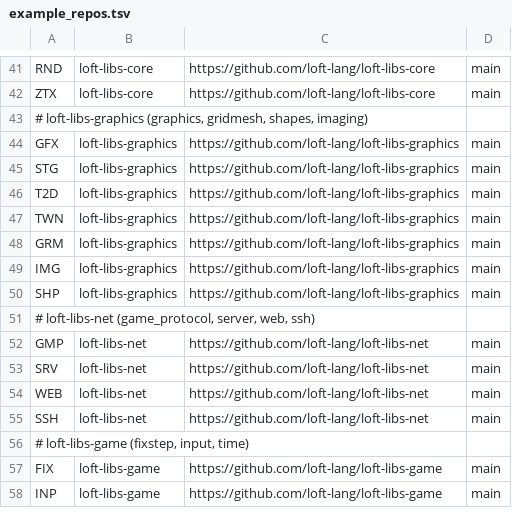
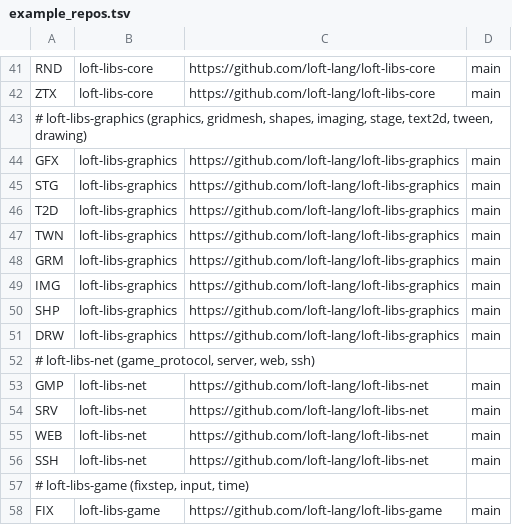
Before and after one commit to loft-lang/loft, a TSV file: scripts/example_repos.tsv, drawn as a sheet; only a part is shown, gaps mark what is left out; the shorter side is filled out with more unchanged rows.

```diff
--- a/scripts/example_repos.tsv
+++ b/scripts/example_repos.tsv
@@ -42,3 +42,3 @@ RND	loft-libs-core	https://github.com/loft-lang/loft-libs-core	main
 ZTX	loft-libs-core	https://github.com/loft-lang/loft-libs-core	main
-# loft-libs-graphics (graphics, gridmesh, shapes, imaging)
+# loft-libs-graphics (graphics, gridmesh, shapes, imaging, stage, text2d, tween, drawing)
 GFX	loft-libs-graphics	https://github.com/loft-lang/loft-libs-graphics	main
@@ -50,2 +50,3 @@ IMG	loft-libs-graphics	https://github.com/loft-lang/loft-libs-graphics	main
 SHP	loft-libs-graphics	https://github.com/loft-lang/loft-libs-graphics	main
+DRW	loft-libs-graphics	https://github.com/loft-lang/loft-libs-graphics	main
 # loft-libs-net (game_protocol, server, web, ssh)
```
